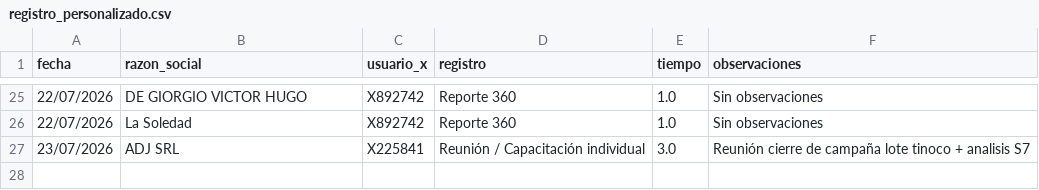
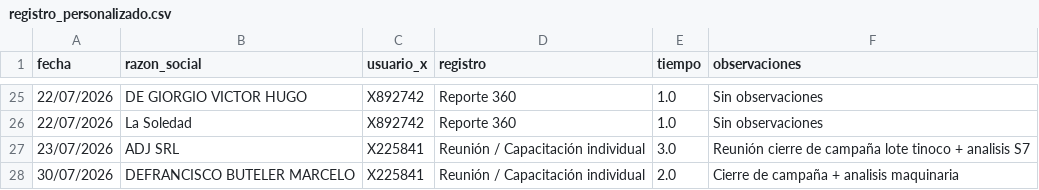
Before and after one commit to suyai-d/reportes-seguridad-db, a CSV file: registro_personalizado.csv, drawn as a sheet; only a part is shown, gaps mark what is left out; the diff names each change by its address in the sheet, - before the commit and + after, or states it on an @@ line.

```diff
--- a/registro_personalizado.csv
+++ b/registro_personalizado.csv
+row 28: 30/07/2026 | DEFRANCISCO BUTELER MARCELO | X225841 | Reunión / Capacitación individual | 2.0 | Cierre de campaña + analisis maquinaria
```
